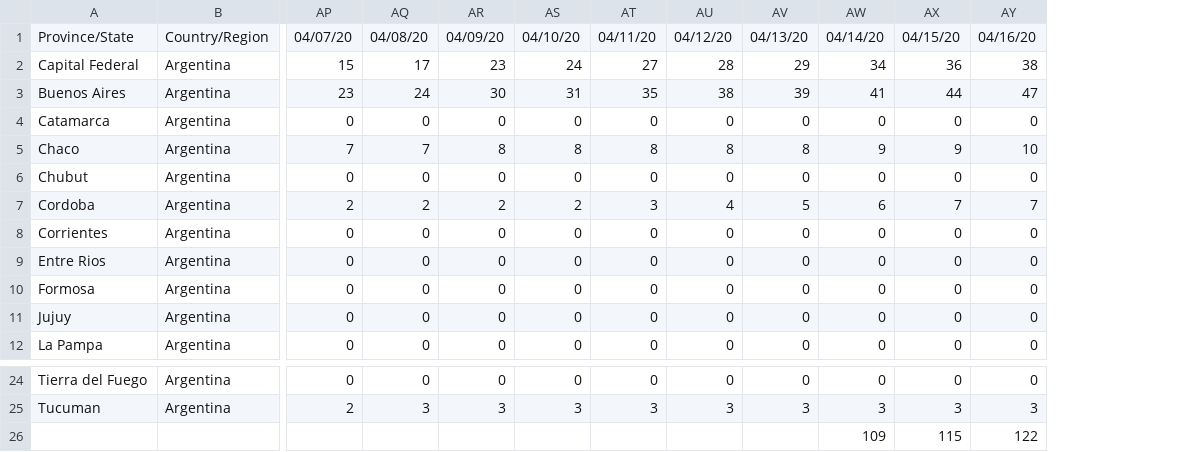
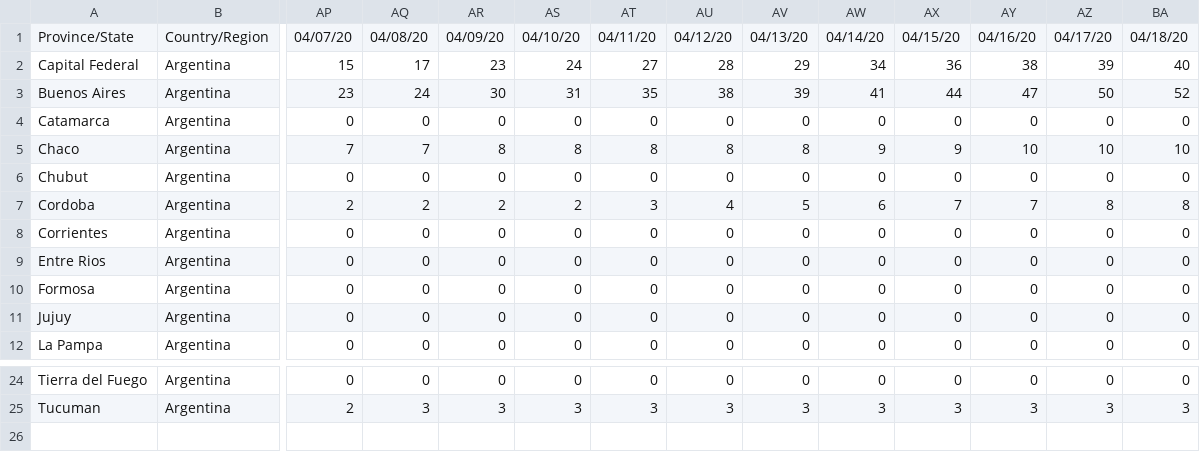
Before and after one commit to cristianrohr/covid19ARgentina_stats, a CSV file: data/time_series_19-covid-Deaths_argentina.csv, drawn as a sheet; only a part is shown, gaps mark what is left out; removed rows and columns are numbered as before the commit, all else as after; rows hold the shown columns only; the diff names each change by its address in the sheet, - before the commit and + after, or states it on an @@ line.

```diff
--- a/data/time_series_19-covid-Deaths_argentina.csv
+++ b/data/time_series_19-covid-Deaths_argentina.csv
+column AZ, rows 1-12: 04/17/20 | 39 | 50 | 0 | 10 | 0 | 8 | 0 | 0 | 0 | 0 | 0; rows 24-25: 0 | 3
+column BA, rows 1-12: 04/18/20 | 40 | 52 | 0 | 10 | 0 | 8 | 0 | 0 | 0 | 0 | 0; rows 24-25: 0 | 3
-row 26:  |  |  |  |  |  |  |  |  | 109 | 115 | 122
```
Also changed, not shown: data/time_series_19-covid-Confirmed_argentina.csv, data/time_series_19-covid-Recovered_argentina.csv.
